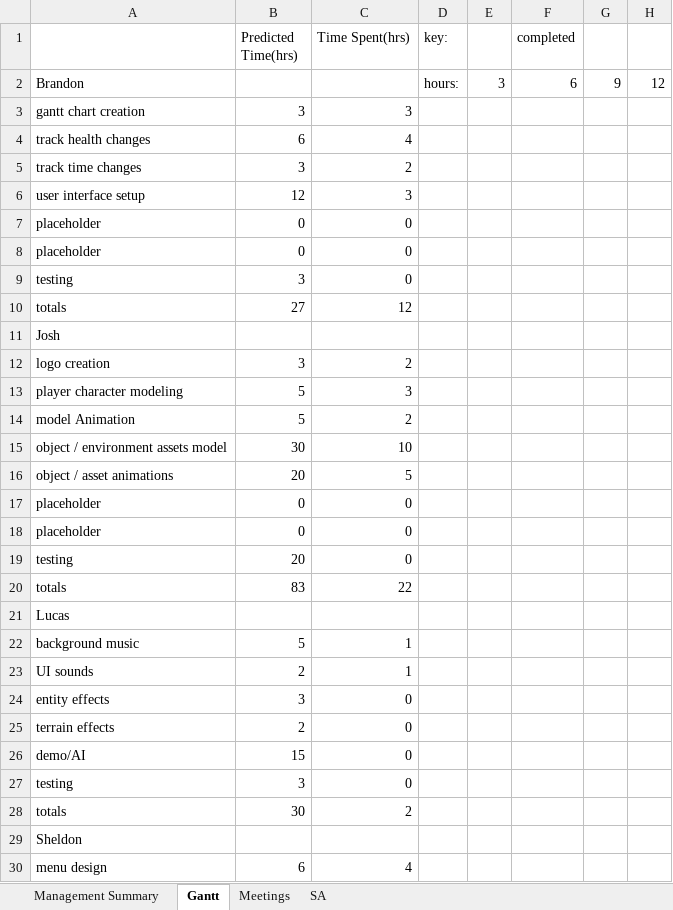
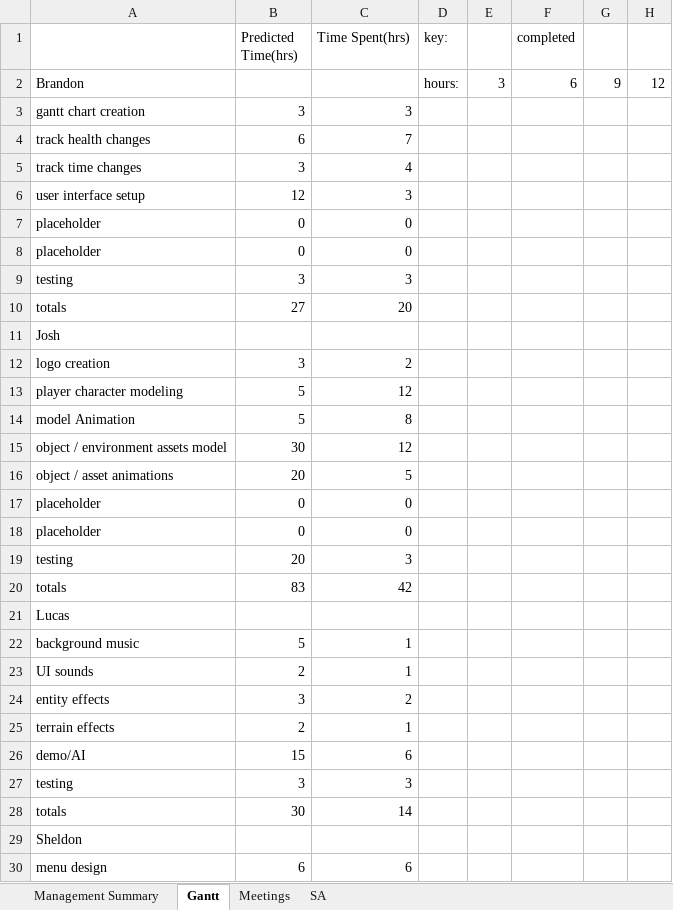
Before and after one commit to cjwilliams97/6_Angry_Devs, an Excel workbook: Docs/Team_Gantt_Chart.xlsx, sheet Gantt, drawn as a sheet; only a part is shown; values as stored, in another font and other column widths than the file's, no cell formats; the diff covers the shown part only; the diff names each change by its address in the sheet, - before the commit and + after, or states it on an @@ line.

Commit message:
Updated Gantt

```diff
--- a/Docs/Team_Gantt_Chart.xlsx (sheet Gantt)
+++ b/Docs/Team_Gantt_Chart.xlsx (sheet Gantt)
-C4 (Time Spent(hrs)): 4
+C4 (Time Spent(hrs)): 7
-C5 (Time Spent(hrs)): 2
+C5 (Time Spent(hrs)): 4
-C9 (Time Spent(hrs)): 0
+C9 (Time Spent(hrs)): 3
-C10 (Time Spent(hrs)): 12
+C10 (Time Spent(hrs)): 20
-C13 (Time Spent(hrs)): 3
+C13 (Time Spent(hrs)): 12
-C14 (Time Spent(hrs)): 2
+C14 (Time Spent(hrs)): 8
-C15 (Time Spent(hrs)): 10
+C15 (Time Spent(hrs)): 12
-C19 (Time Spent(hrs)): 0
+C19 (Time Spent(hrs)): 3
-C20 (Time Spent(hrs)): 22
+C20 (Time Spent(hrs)): 42
-C24 (Time Spent(hrs)): 0
+C24 (Time Spent(hrs)): 2
-C25 (Time Spent(hrs)): 0
+C25 (Time Spent(hrs)): 1
-C26 (Time Spent(hrs)): 0
+C26 (Time Spent(hrs)): 6
-C27 (Time Spent(hrs)): 0
+C27 (Time Spent(hrs)): 3
-C28 (Time Spent(hrs)): 2
+C28 (Time Spent(hrs)): 14
-C30 (Time Spent(hrs)): 4
+C30 (Time Spent(hrs)): 6
```
Also changed, not shown: 14 edited cells elsewhere in this sheet, sheet Management Summary, sheet Meetings, cell formats.
